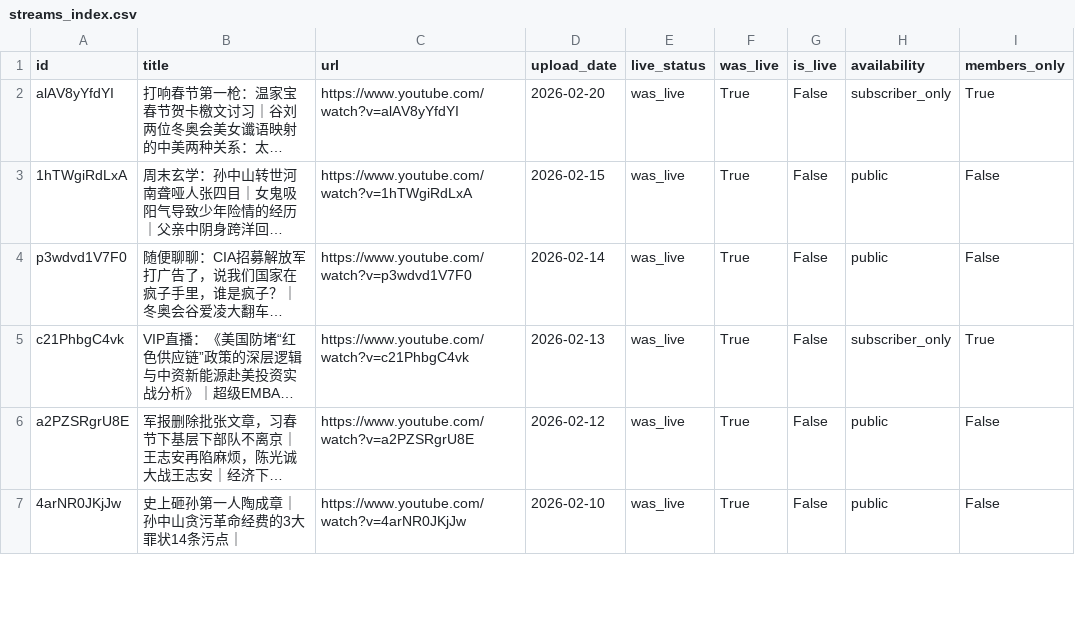
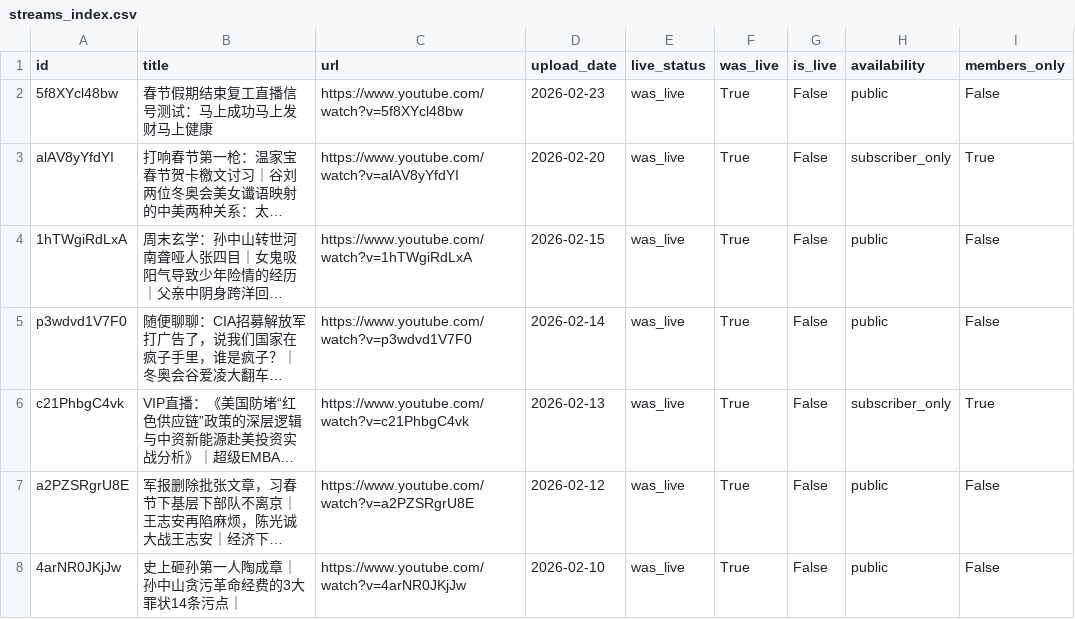
Before and after one commit to PeterKZhao/AudioToSubs, a CSV file: data/youtube/dlw2023/streams_index.csv, drawn as a sheet; only a part is shown; long unchanged cells end in …; the diff names each change by its address in the sheet, - before the commit and + after, or states it on an @@ line.

```diff
--- a/data/youtube/dlw2023/streams_index.csv
+++ b/data/youtube/dlw2023/streams_index.csv
+row 2: 5f8XYcl48bw | 春节假期结束复工直播信号测试：马上成功马上发财马上健康 | https://www.youtube.com/watch?v=5f8XYcl48bw | 2026-02-23 | was_live | True | False | public | False
```
Also changed, not shown: 4 other files.
